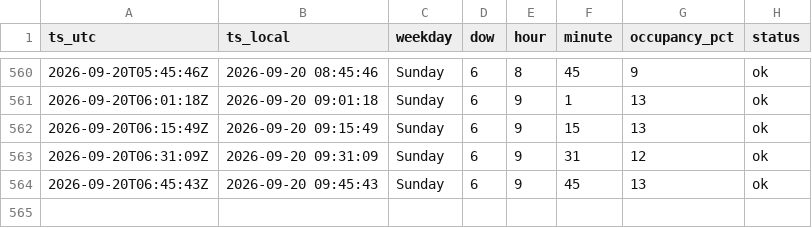
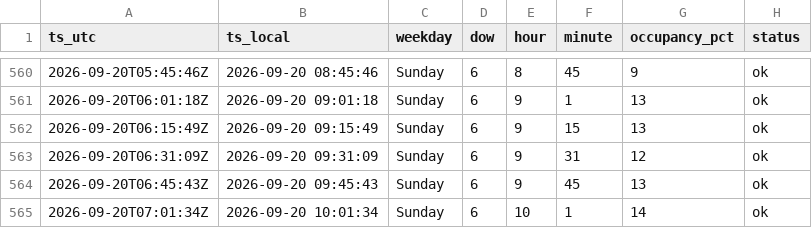
Before and after one commit to Darijus09/occupancy-tracker, a CSV file: data/occupancy_lazdynu.csv, drawn as a sheet; only a part is shown, gaps mark what is left out; the diff names each change by its address in the sheet, - before the commit and + after, or states it on an @@ line.

```diff
--- a/data/occupancy_lazdynu.csv
+++ b/data/occupancy_lazdynu.csv
+row 565: 2026-09-20T07:01:34Z | 2026-09-20 10:01:34 | Sunday | 6 | 10 | 1 | 14 | ok
```
